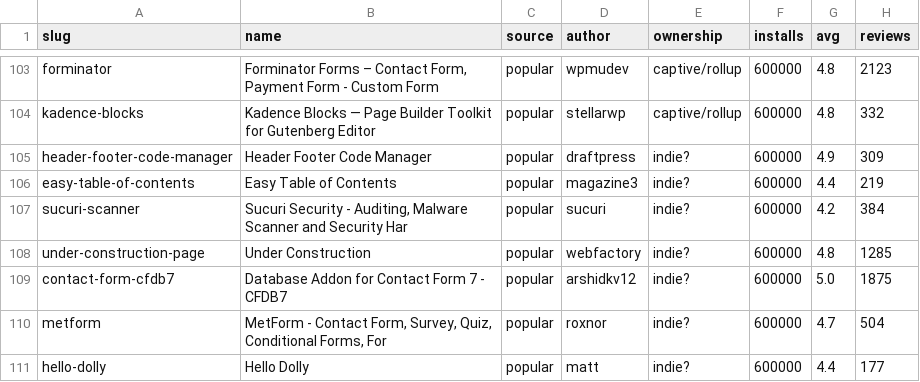
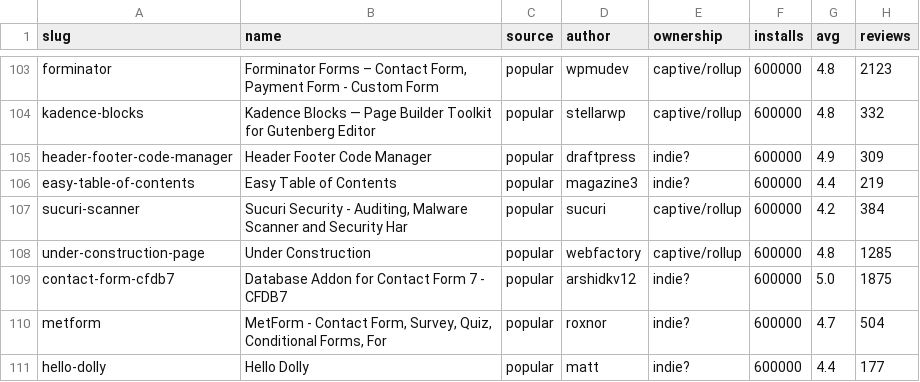
Before and after one commit to itine-enterprises/cipher, a CSV file: wp-research/results/all_plugins.csv, drawn as a sheet; only a part is shown, gaps mark what is left out; the diff covers the shown part only; the diff names each change by its address in the sheet, - before the commit and + after, or states it on an @@ line.

```diff
--- a/wp-research/results/all_plugins.csv
+++ b/wp-research/results/all_plugins.csv
-E107:E108 (ownership): indie?
+E107:E108 (ownership): captive/rollup
```
Also changed, not shown: 1 added row, 1 removed row and 89 edited cells elsewhere in this file, 3 other files.
